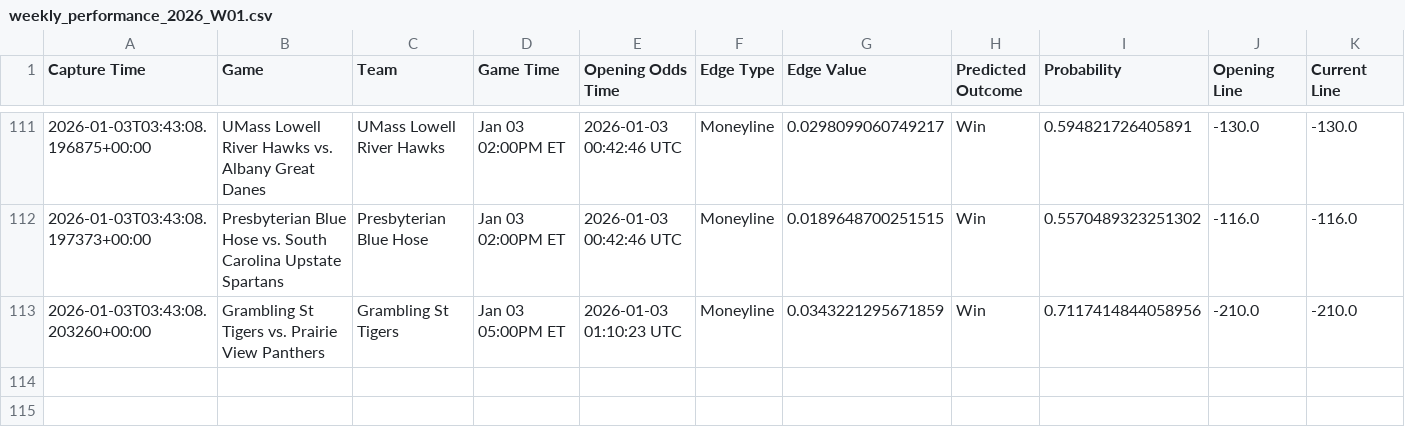
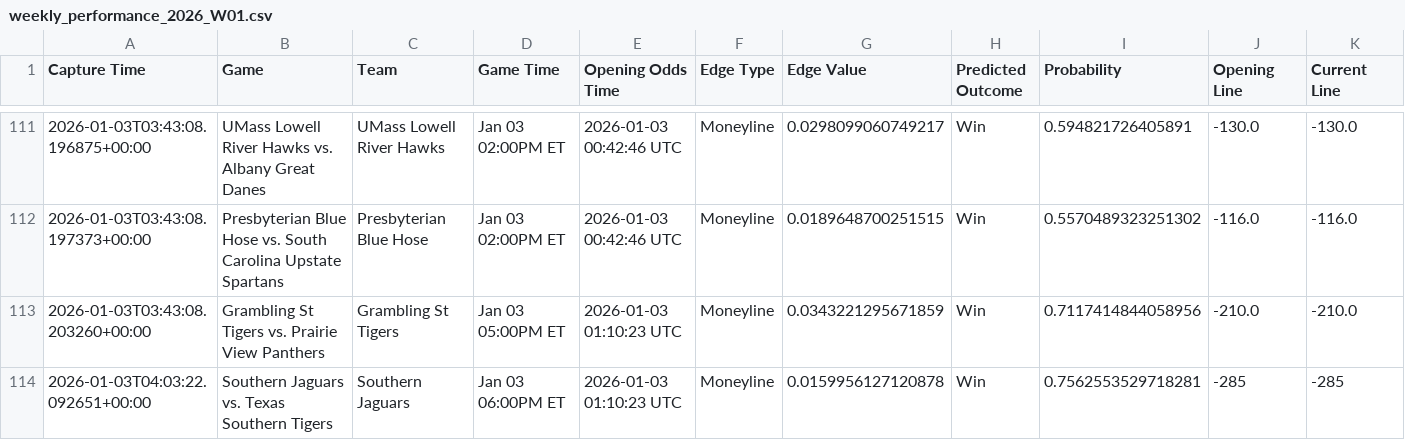
Before and after one commit to trashduty/kp_test, a CSV file: performance_tracking/weekly_performance_2026_W01.csv, drawn as a sheet; only a part is shown, gaps mark what is left out; rows hold the shown columns only; the diff names each change by its address in the sheet, - before the commit and + after, or states it on an @@ line.

```diff
--- a/performance_tracking/weekly_performance_2026_W01.csv
+++ b/performance_tracking/weekly_performance_2026_W01.csv
+row 114: 2026-01-03T04:03:22.092651+00:00 | Southern Jaguars vs. Texas Southern Tigers | Southern Jaguars | Jan 03 06:00PM ET | 2026-01-03 01:10:23 UTC | Moneyline | 0.0159956127120878 | Win | 0.7562553529718281 | -285 | -285
```
Also changed, not shown: 1 other file.
